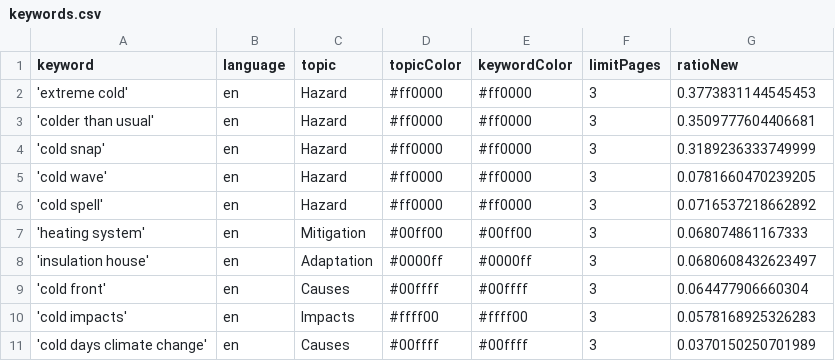
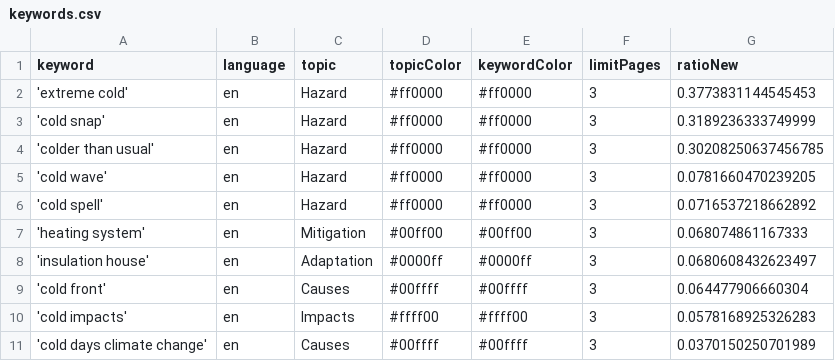
Before and after one commit to JW-news/ColdIsComing, a CSV file: keywords.csv, drawn as a sheet.

Commit message:
Commit from GitHub Actions (harvest:0.0)

```diff
--- a/keywords.csv
+++ b/keywords.csv
@@ -2,4 +2,4 @@ keyword,language,topic,topicColor,keywordColor,limitPages,ratioNew
 'extreme cold',en,Hazard,#ff0000,#ff0000,3,0.3773831144545453
-'colder than usual',en,Hazard,#ff0000,#ff0000,3,0.3509777604406681
 'cold snap',en,Hazard,#ff0000,#ff0000,3,0.3189236333749999
+'colder than usual',en,Hazard,#ff0000,#ff0000,3,0.30208250637456785
 'cold wave',en,Hazard,#ff0000,#ff0000,3,0.0781660470239205
```
